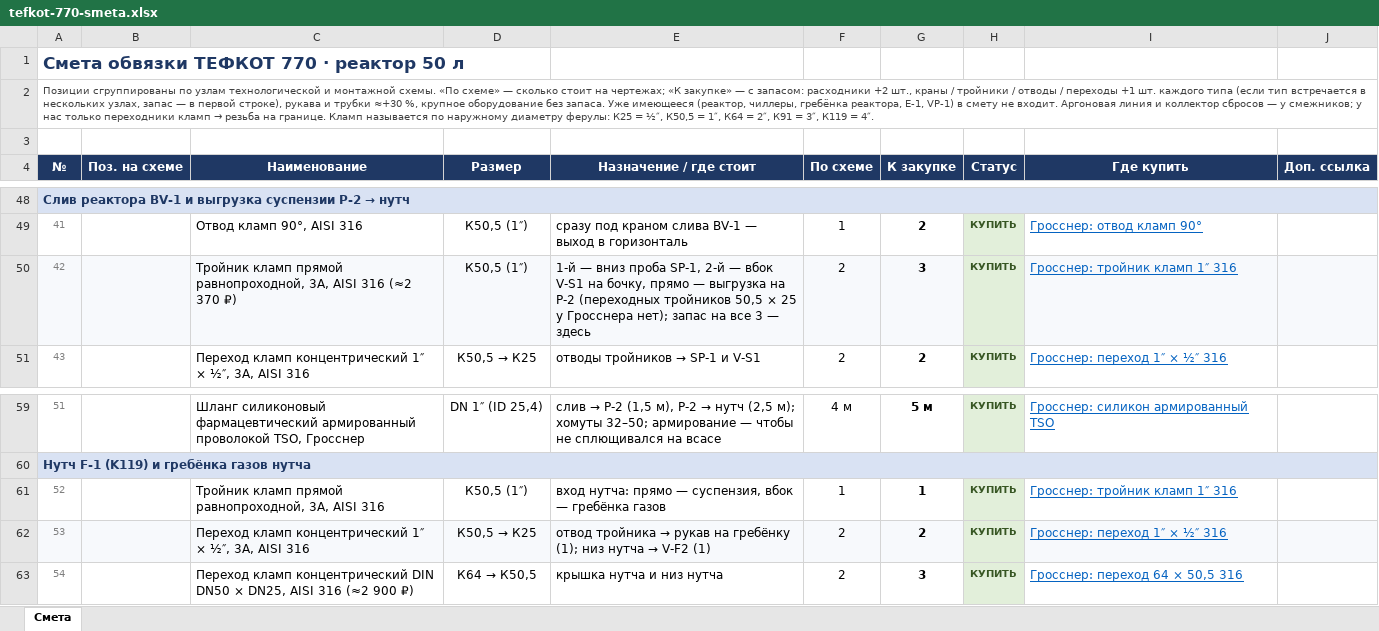
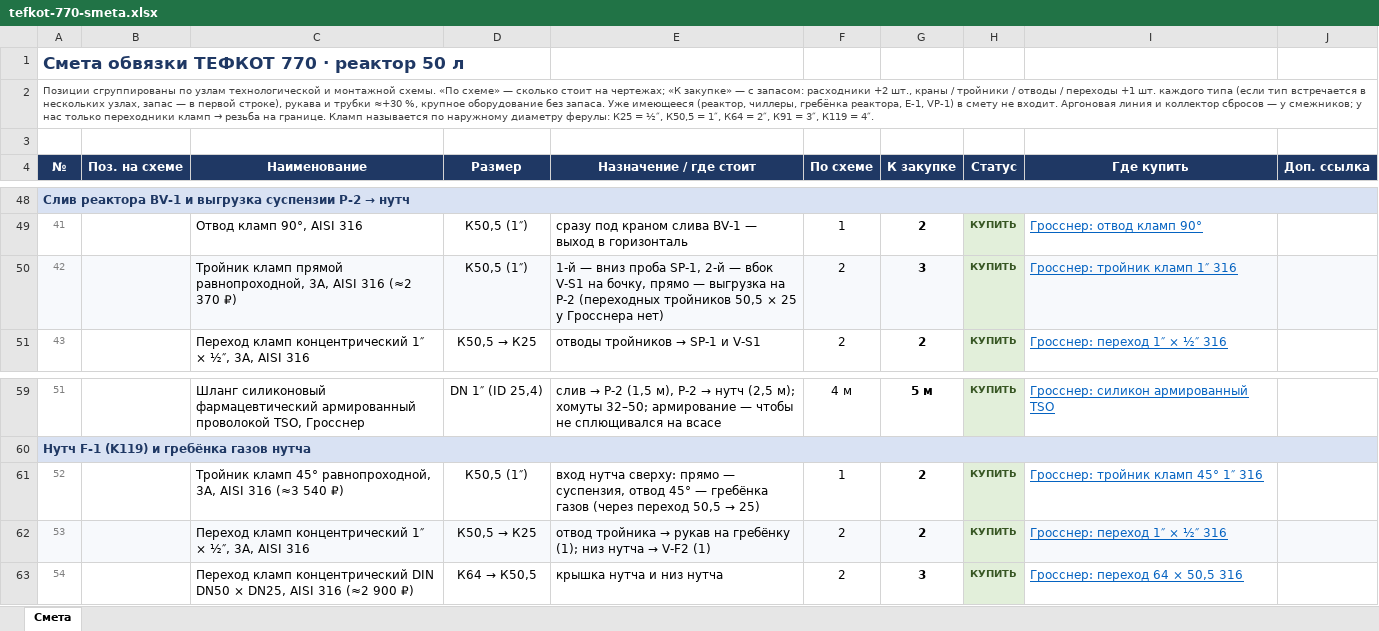
Before and after one commit to Elebra2005/claude, an Excel workbook: tefkot/itog/tefkot-770-smeta.xlsx, sheet Смета, drawn as a sheet; only a part is shown, gaps mark what is left out; values as stored, in another font and other column widths than the file's, no borders; the diff names each change by its address in the sheet, - before the commit and + after, or states it on an @@ line.

```diff
--- a/tefkot/itog/tefkot-770-smeta.xlsx (sheet Смета)
+++ b/tefkot/itog/tefkot-770-smeta.xlsx (sheet Смета)
-E50 (Назначение / где стоит): …у Гросснера нет); запас на все 3 — здесь
+E50 (Назначение / где стоит): …у Гросснера нет)
-C61 (Наименование): Тройник кламп прямой равнопроходной, 3A, AISI 316
+C61 (Наименование): Тройник кламп 45° равнопроходной, 3A, AISI 316 (≈3 540 ₽)
@@ E61 (Назначение / где стоит): вход нутча: прямо — суспензия, вбок — гребёнка газов → вход нутча сверху: прямо — суспензия, отвод 45° — гребёнка газов (через переход 50,5 → 25) @@
-G61 (К закупке): 1
+G61 (К закупке): 2
-I61 (Где купить): Гросснер: тройник кламп 1″ 316
+I61 (Где купить): Гросснер: тройник кламп 45° 1″ 316
```
Also changed, not shown: 23 other files.
